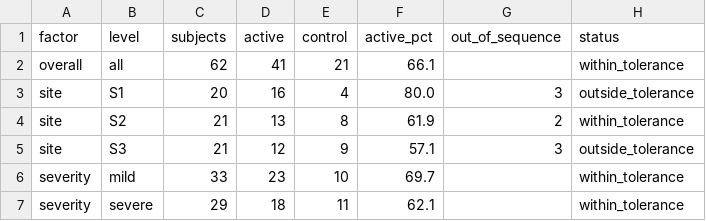
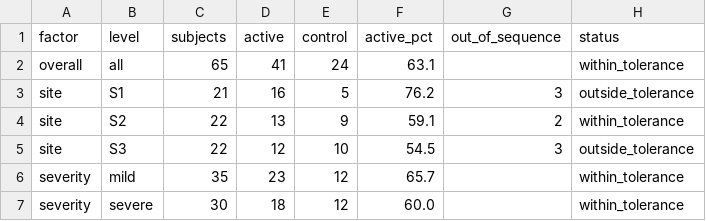
Before and after one commit to muhammady7-netizen/-haseeb-harbor-pipeline, a CSV file: h34-task/solution/files/stratum_balance.csv, drawn as a sheet.

```diff
--- a/h34-task/solution/files/stratum_balance.csv
+++ b/h34-task/solution/files/stratum_balance.csv
@@ -1,7 +1,7 @@
 factor,level,subjects,active,control,active_pct,out_of_sequence,status
-overall,all,62,41,21,66.1,,within_tolerance
-site,S1,20,16,4,80.0,3,outside_tolerance
-site,S2,21,13,8,61.9,2,within_tolerance
-site,S3,21,12,9,57.1,3,outside_tolerance
-severity,mild,33,23,10,69.7,,within_tolerance
-severity,severe,29,18,11,62.1,,within_tolerance
+overall,all,65,41,24,63.1,,within_tolerance
+site,S1,21,16,5,76.2,3,outside_tolerance
+site,S2,22,13,9,59.1,2,within_tolerance
+site,S3,22,12,10,54.5,3,outside_tolerance
+severity,mild,35,23,12,65.7,,within_tolerance
+severity,severe,30,18,12,60.0,,within_tolerance
```
Also changed, not shown: h34-task/environment/input/allocation_amendments.csv, h34-task/environment/input/allocations.csv, 5 other files.
